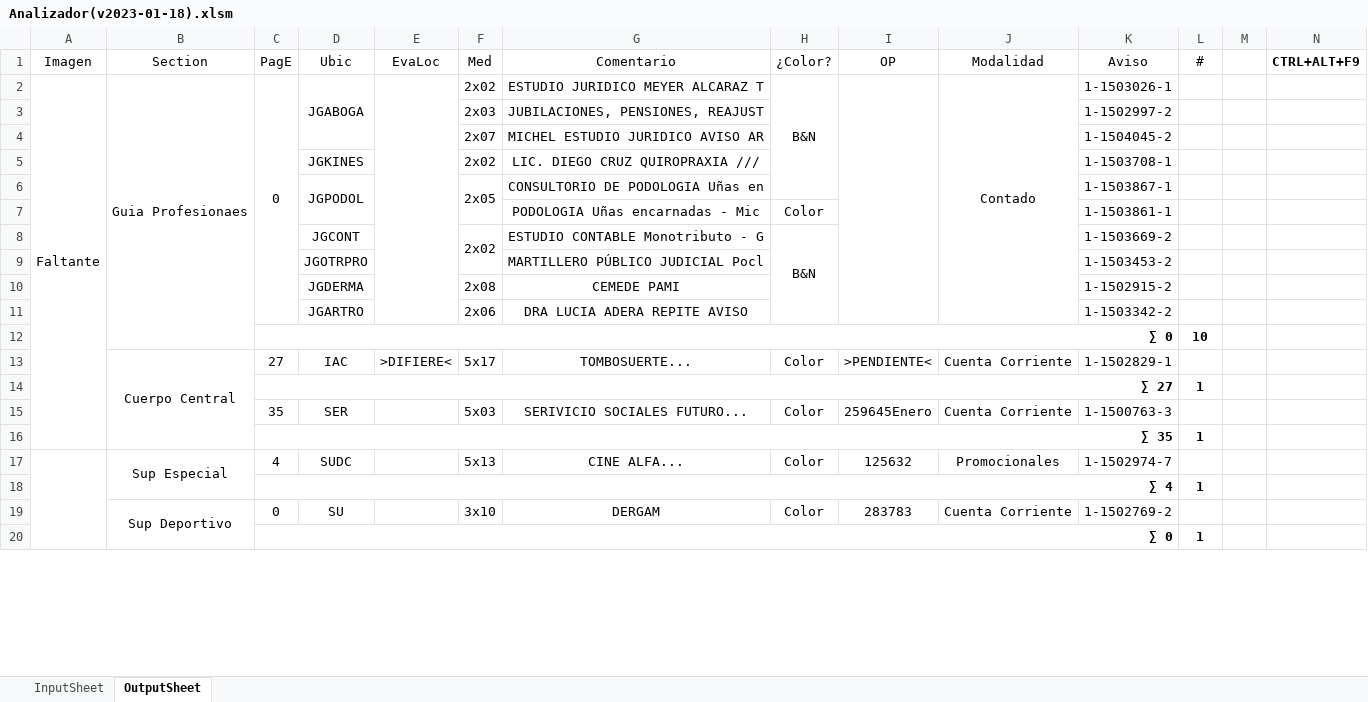
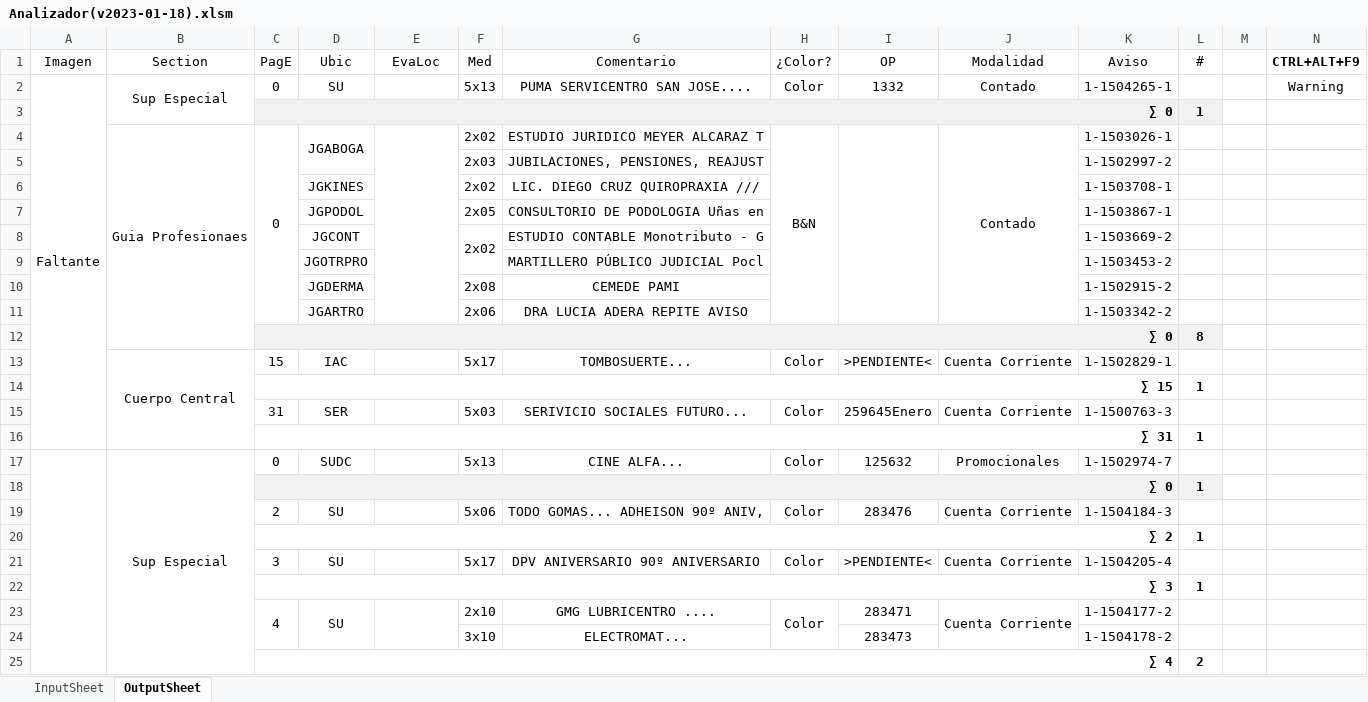
Before and after one commit to zherar7ordoya/AP5, an Excel workbook: Xtras/MSExcel/Analizador(v2023-01-18).xlsm, sheet OutputSheet, drawn as a sheet; only a part is shown; values as stored, in another font and other column widths than the file's, no borders; conditional formats not drawn; removed rows and columns are numbered as before the commit, all else as after; the diff covers the shown part only; the diff names each change by its address in the sheet, - before the commit and + after, or states it on an @@ line.

```diff
--- a/Xtras/MSExcel/Analizador(v2023-01-18).xlsm (sheet OutputSheet)
+++ b/Xtras/MSExcel/Analizador(v2023-01-18).xlsm (sheet OutputSheet)
+row 2: Faltante | Sup Especial | 0 | SU |  | 5x13 | PUMA SERVICENTRO SAN JOSE.... | Color | 1332 | Contado | 1-1504265-1 | 1 |  | Warning
@@ row 22 moved to row 3: ∑ 0 @@
-A4 (Imagen): Faltante
+A4 (Imagen): (empty)
-A2:A16 merged
-H2:H6 merged
+H4:H11 merged
-row 4:  |  |  |  |  | 2x07 | MICHEL ESTUDIO JURIDICO AVISO AR |  |  |  | 1-1504045-2 | 1
-D6:D7 merged
-F6:F7 merged
-row 7:  |  |  |  |  |  | PODOLOGIA Uñas encarnadas - Mic | Color |  |  | 1-1503861-1 | 1
-H8 (¿Color?): B&N
+H8 (¿Color?): (empty)
-H8:H11 merged
-C12:L12 fill: none
+C12:L12 fill: #F2F2F2
-L12 (#): 10
+L12 (#): 8
-C13 (PagE): 27
+C13 (PagE): 15
-E13 (EvaLoc): >DIFIERE<
+E13 (EvaLoc): (empty)
-C14 (PagE): ∑ 27
+C14 (PagE): ∑ 15
-C15 (PagE): 35
+C15 (PagE): 31
-C16 (PagE): ∑ 35
+C16 (PagE): ∑ 31
-B17:B18 merged
+B17:B44 merged
-C17 (PagE): 4
+C17 (PagE): 0
-row 18:  |  | ∑ 4 |  |  |  |  |  |  |  |  | 1
-row 19:  | Sup Deportivo | 0 | SU |  | 3x10 | DERGAM | Color | 283783 | Cuenta Corriente | 1-1502769-2 | 1
-C18:L18 fill: none
+C18:L18 fill: #F2F2F2
+row 19:  |  | 2 | SU |  | 5x06 | TODO GOMAS... ADHEISON 90º ANIV, | Color | 283476 | Cuenta Corriente | 1-1504184-3 | 1
+row 20:  |  | ∑ 2 |  |  |  |  |  |  |  |  | 1
+row 21:  |  | 3 | SU |  | 5x17 | DPV ANIVERSARIO 90º ANIVERSARIO | Color | >PENDIENTE< | Cuenta Corriente | 1-1504205-4 | 1
+row 22:  |  | ∑ 3 |  |  |  |  |  |  |  |  | 1
+row 23:  |  | 4 | SU |  | 2x10 | GMG LUBRICENTRO .... | Color | 283471 | Cuenta Corriente | 1-1504177-2 | 1
+row 24:  |  |  |  |  | 3x10 | ELECTROMAT... |  | 283473 |  | 1-1504178-2 | 1
+row 25:  |  | ∑ 4 |  |  |  |  |  |  |  |  | 2
```
Also changed, not shown: 59 added rows, 15 removed rows, 27 edited cells, cell formats and merged cells elsewhere in this sheet, formulas that keep their value, hidden cells, 3 other files.
